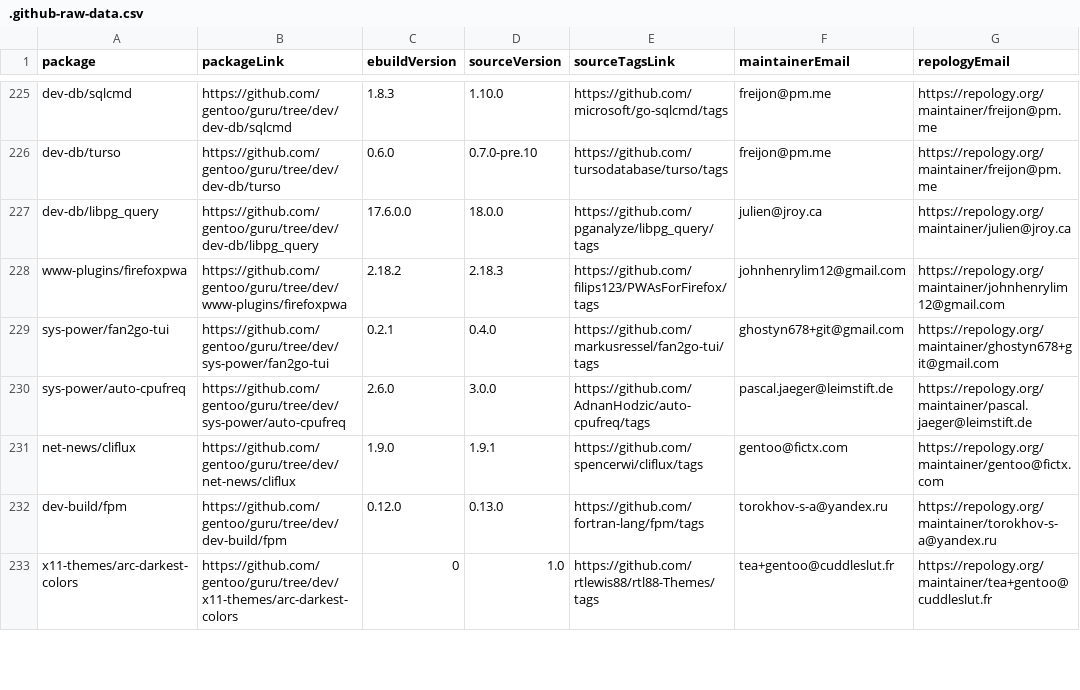
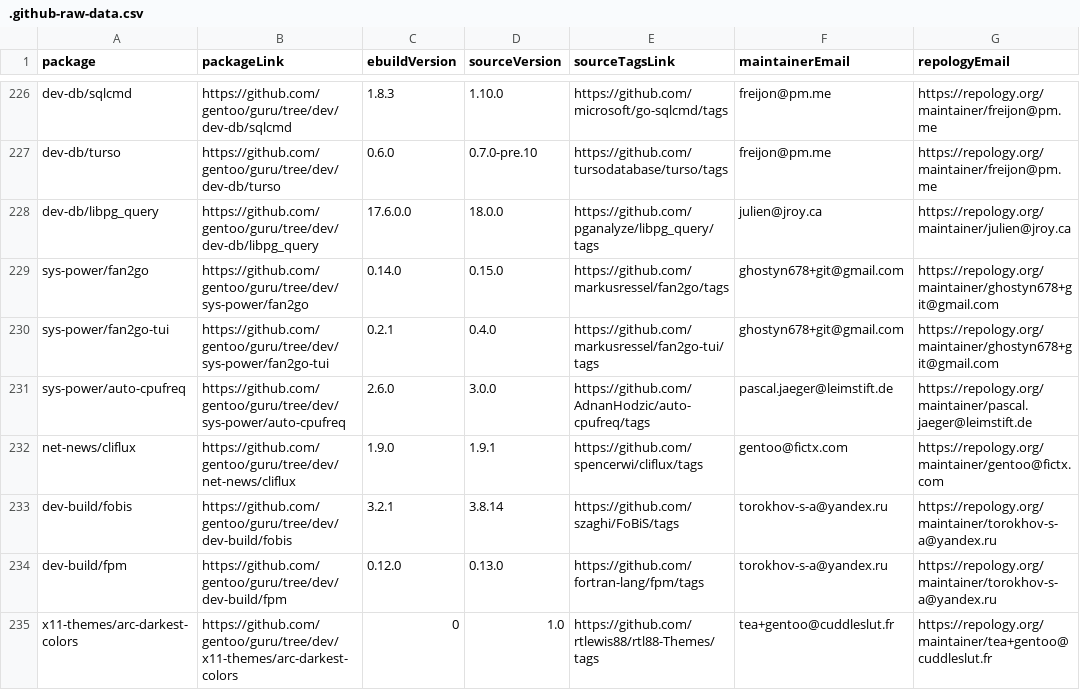
Before and after one commit to ingenarel/gentoo-hit-list, a CSV file: .github-raw-data.csv, drawn as a sheet; only a part is shown, gaps mark what is left out; removed rows and columns are numbered as before the commit, all else as after; the diff covers the shown part only; the diff names each change by its address in the sheet, - before the commit and + after, or states it on an @@ line.

```diff
--- a/.github-raw-data.csv
+++ b/.github-raw-data.csv
-row 228: www-plugins/firefoxpwa | https://github.com/gentoo/guru/tree/dev/www-plugins/firefoxpwa | 2.18.2 | 2.18.3 | https://github.com/filips123/PWAsForFirefox/tags | johnhenrylim12@gmail.com | https://repology.org/maintainer/johnhenrylim12@gmail.com
+row 229: sys-power/fan2go | https://github.com/gentoo/guru/tree/dev/sys-power/fan2go | 0.14.0 | 0.15.0 | https://github.com/markusressel/fan2go/tags | ghostyn678+git@gmail.com | https://repology.org/maintainer/ghostyn678+git@gmail.com
+row 233: dev-build/fobis | https://github.com/gentoo/guru/tree/dev/dev-build/fobis | 3.2.1 | 3.8.14 | https://github.com/szaghi/FoBiS/tags | torokhov-s-a@yandex.ru | https://repology.org/maintainer/torokhov-s-a@yandex.ru
```
Also changed, not shown: 8 added rows, 9 removed rows and 47 edited cells elsewhere in this file, .gitlab-raw-data.csv, 1 other file.
